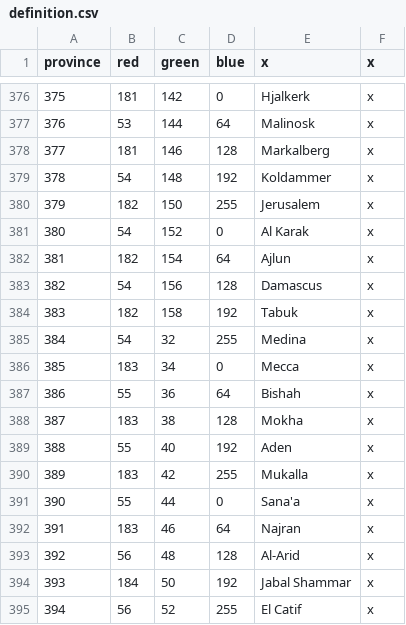
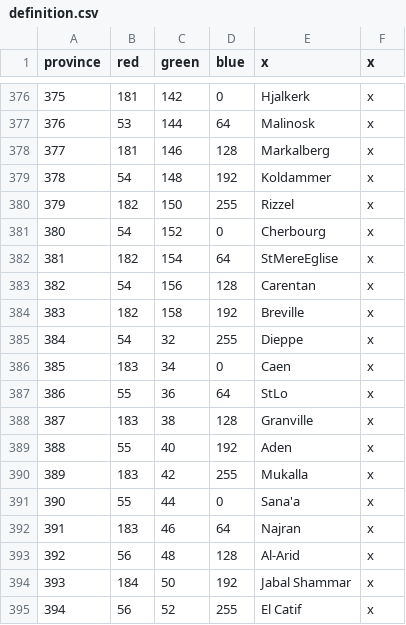
Before and after one commit to RisingSun962/breadmod2, a CSV file: map/definition.csv, drawn as a sheet; only a part is shown, gaps mark what is left out.

```diff
--- a/map/definition.csv
+++ b/map/definition.csv
@@ -379,11 +379,11 @@ province;red;green;blue;x;x
 378;54;148;192;Koldammer;x
-379;182;150;255;Jerusalem;x
-380;54;152;0;Al Karak;x
-381;182;154;64;Ajlun;x
-382;54;156;128;Damascus;x
-383;182;158;192;Tabuk;x
-384;54;32;255;Medina;x
-385;183;34;0;Mecca;x
-386;55;36;64;Bishah;x
-387;183;38;128;Mokha;x
+379;182;150;255;Rizzel;x
+380;54;152;0;Cherbourg;x
+381;182;154;64;StMereEglise;x
+382;54;156;128;Carentan;x
+383;182;158;192;Breville;x
+384;54;32;255;Dieppe;x
+385;183;34;0;Caen;x
+386;55;36;64;StLo;x
+387;183;38;128;Granville;x
 388;55;40;192;Aden;x
```
Also changed, not shown: map/adjacencies.csv, 20 other files.
